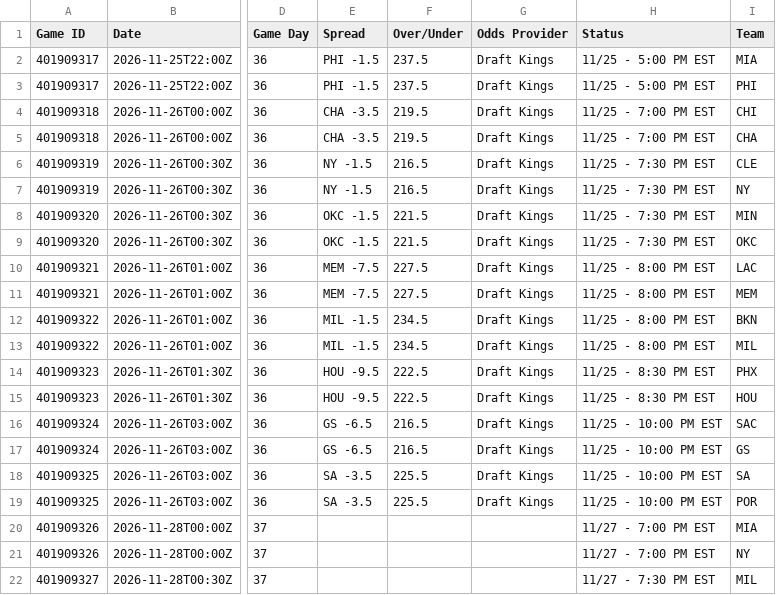
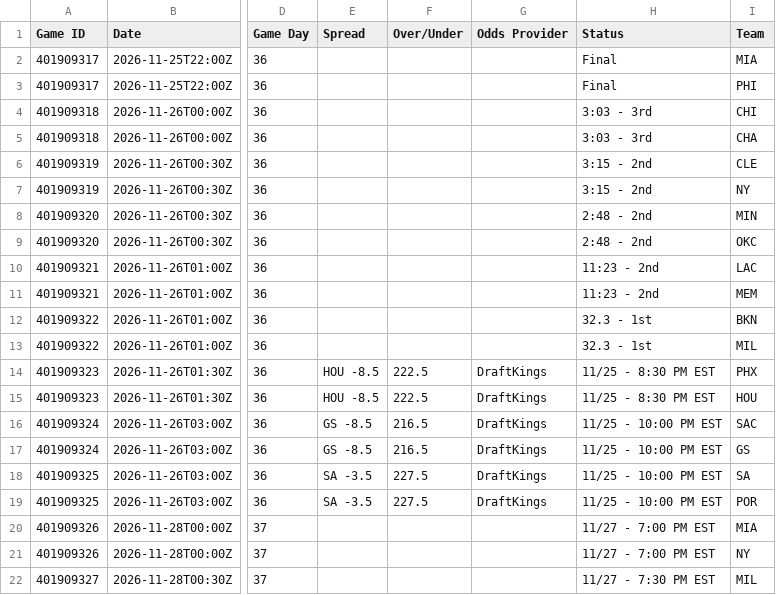
Before and after one commit to HitByOne/NBAData, a CSV file: site/data/nba_2027_upcoming_matchups.csv, drawn as a sheet; only a part is shown, gaps mark what is left out; the diff names each change by its address in the sheet, - before the commit and + after, or states it on an @@ line.

```diff
--- a/site/data/nba_2027_upcoming_matchups.csv
+++ b/site/data/nba_2027_upcoming_matchups.csv
-E2:E3 (Spread): PHI -1.5
+E2:E3 (Spread): (empty)
-F2:F3 (Over/Under): 237.5
+F2:F3 (Over/Under): (empty)
-G2:G13 (Odds Provider): Draft Kings
+G2:G13 (Odds Provider): (empty)
-H2:H3 (Status): 11/25 - 5:00 PM EST
+H2:H3 (Status): Final
-E4:E5 (Spread): CHA -3.5
+E4:E5 (Spread): (empty)
-F4:F5 (Over/Under): 219.5
+F4:F5 (Over/Under): (empty)
-H4:H5 (Status): 11/25 - 7:00 PM EST
+H4:H5 (Status): 3:03 - 3rd
-E6:E7 (Spread): NY -1.5
+E6:E7 (Spread): (empty)
-F6:F7 (Over/Under): 216.5
+F6:F7 (Over/Under): (empty)
-H6:H7 (Status): 11/25 - 7:30 PM EST
+H6:H7 (Status): 3:15 - 2nd
-E8:E9 (Spread): OKC -1.5
+E8:E9 (Spread): (empty)
-F8:F9 (Over/Under): 221.5
+F8:F9 (Over/Under): (empty)
-H8:H9 (Status): 11/25 - 7:30 PM EST
+H8:H9 (Status): 2:48 - 2nd
-E10:E11 (Spread): MEM -7.5
+E10:E11 (Spread): (empty)
-F10:F11 (Over/Under): 227.5
+F10:F11 (Over/Under): (empty)
-H10:H11 (Status): 11/25 - 8:00 PM EST
+H10:H11 (Status): 11:23 - 2nd
-E12:E13 (Spread): MIL -1.5
+E12:E13 (Spread): (empty)
-F12:F13 (Over/Under): 234.5
+F12:F13 (Over/Under): (empty)
-H12:H13 (Status): 11/25 - 8:00 PM EST
+H12:H13 (Status): 32.3 - 1st
-E14:E15 (Spread): HOU -9.5
+E14:E15 (Spread): HOU -8.5
-G14:G19 (Odds Provider): Draft Kings
+G14:G19 (Odds Provider): DraftKings
-E16:E17 (Spread): GS -6.5
+E16:E17 (Spread): GS -8.5
-F18:F19 (Over/Under): 225.5
+F18:F19 (Over/Under): 227.5
```
Also changed, not shown: site/data/nba_2027_injury_report.csv, site/data/nba_2027_prop_odds_status.csv.
